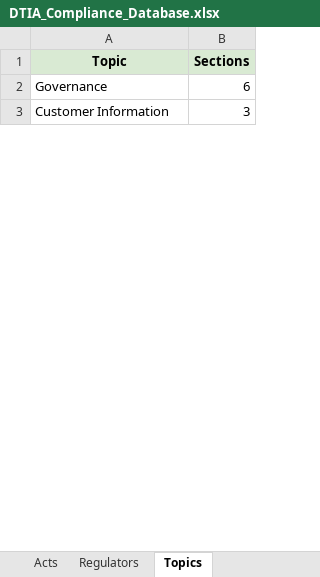
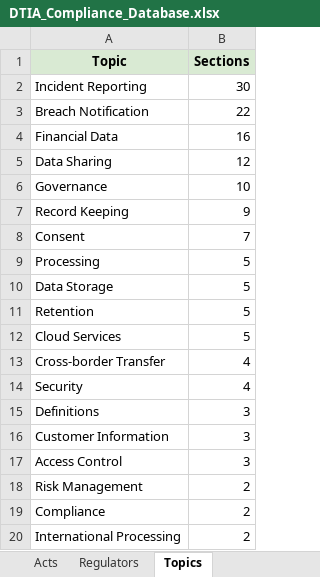
Before and after one commit to ethandeysel/Data-Risk-Compliance, an Excel workbook: DTIA_Compliance_Database.xlsx, sheet Topics, drawn as a sheet; only a part is shown; values as stored, in another font and other column widths than the file's, no borders; table styles not drawn; addresses are those after the commit; the diff covers the shown part only; the diff names each change by its address in the sheet, - before the commit and + after, or states it on an @@ line.

```diff
--- a/DTIA_Compliance_Database.xlsx (sheet Topics)
+++ b/DTIA_Compliance_Database.xlsx (sheet Topics)
+row 2: Incident Reporting | 30
+row 3: Breach Notification | 22
+row 4: Financial Data | 16
+row 5: Data Sharing | 12
-B6 (Sections): 6
+B6 (Sections): 10
+row 7: Record Keeping | 9
+row 8: Consent | 7
+row 9: Processing | 5
+row 10: Data Storage | 5
+row 11: Retention | 5
+row 12: Cloud Services | 5
+row 13: Cross-border Transfer | 4
+row 14: Security | 4
+row 15: Definitions | 3
+row 17: Access Control | 3
+row 18: Risk Management | 2
+row 19: Compliance | 2
+row 20: International Processing | 2
```
Also changed, not shown: 25 added rows, 1 removed row and 8 edited cells elsewhere in this sheet, sheet Query, sheet Compliance Database, sheet Regulators, sheet Acts, sheet Home, 11 other files.
